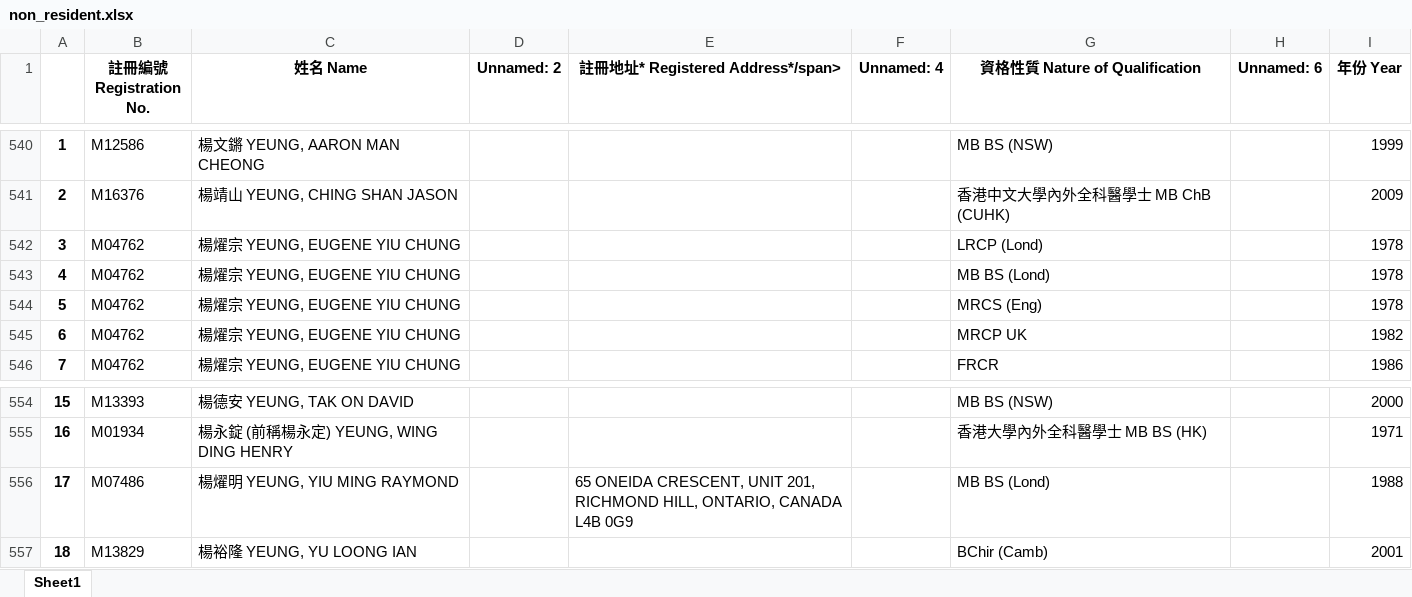
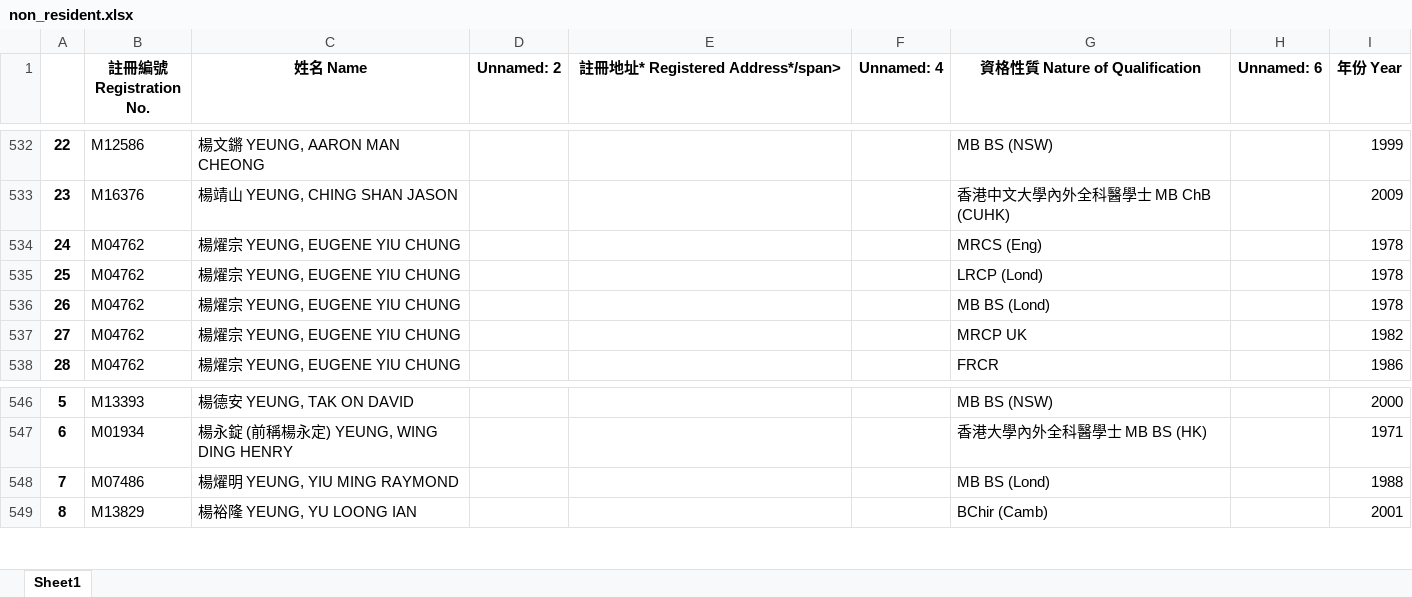
Before and after one commit to dullberry/doctor_list, an Excel workbook: non_resident.xlsx, sheet Sheet1, drawn as a sheet; only a part is shown, gaps mark what is left out; values as stored, in another font and other column widths than the file's, no borders; addresses are those after the commit; the diff covers the shown part only; the diff names each change by its address in the sheet, - before the commit and + after, or states it on an @@ line.

```diff
--- a/non_resident.xlsx (sheet Sheet1)
+++ b/non_resident.xlsx (sheet Sheet1)
@@ column A renumbered from row 7 down @@
@@ row 544 moved to row 534: 24 @@
-E548 (註冊地址* Registered Address*/span>): 65 ONEIDA CRESCENT, UNIT 201, RICHMOND HILL, ONTARIO, CANADA L4B 0G9
+E548 (註冊地址* Registered Address*/span>): (empty)
```
Also changed, not shown: 1 added row, 9 removed rows and 9 moved rows elsewhere in this sheet, doctor.xlsx, special_list.xlsx, 6 other files.
